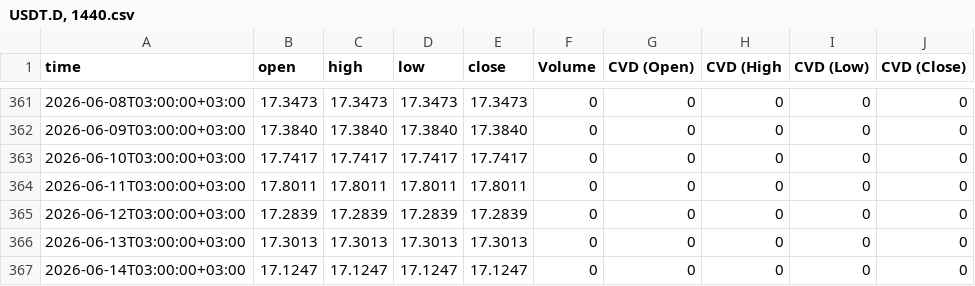
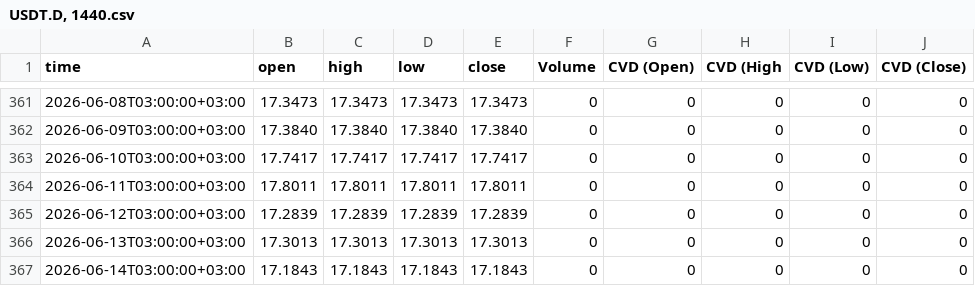
Before and after one commit to sanadshlabi89-cloud/btc-data, a CSV file: USDT.D, 1440.csv, drawn as a sheet; only a part is shown, gaps mark what is left out.

```diff
--- a/USDT.D, 1440.csv
+++ b/USDT.D, 1440.csv
@@ -366,2 +366,2 @@ time,open,high,low,close,Volume,CVD (Open),CVD (High,CVD (Low),CVD (Close)
 2026-06-13T03:00:00+03:00,17.3013,17.3013,17.3013,17.3013,0,0,0,0,0
-2026-06-14T03:00:00+03:00,17.1247,17.1247,17.1247,17.1247,0,0,0,0,0
+2026-06-14T03:00:00+03:00,17.1843,17.1843,17.1843,17.1843,0,0,0,0,0
```
Also changed, not shown: 8 other files.
